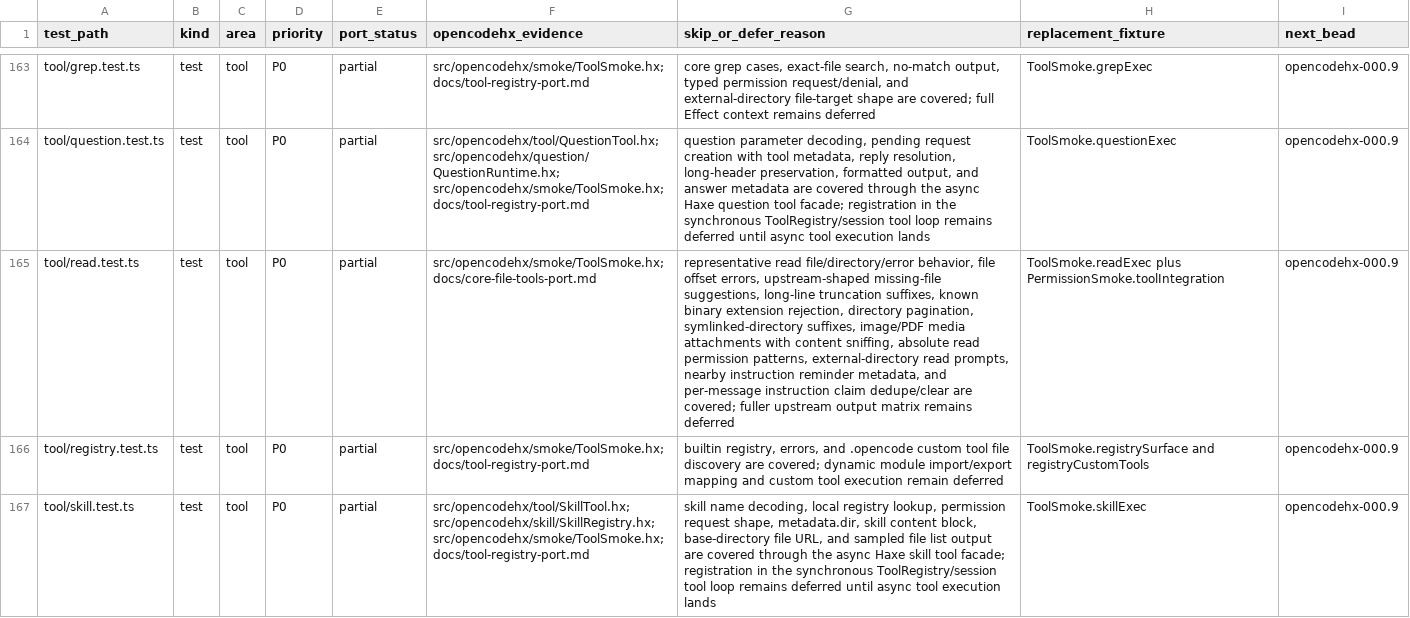
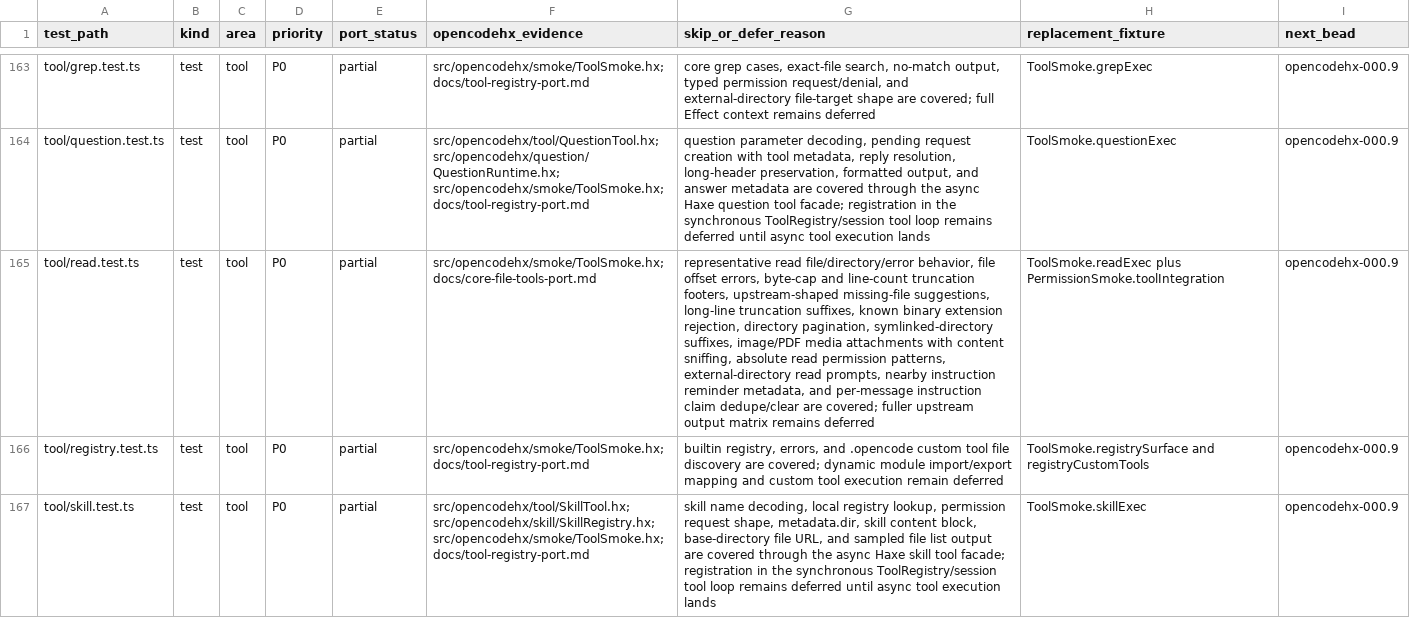
Before and after one commit to fullofcaffeine/opencodehx, a CSV file: reference/opencode-test-port-matrix.csv, drawn as a sheet; only a part is shown, gaps mark what is left out; the diff names each change by its address in the sheet, - before the commit and + after, or states it on an @@ line.

Commit message:
test: align read truncation footers

```diff
--- a/reference/opencode-test-port-matrix.csv
+++ b/reference/opencode-test-port-matrix.csv
-G165 (skip_or_defer_reason): …offset errors, upstream-shaped missing-file…
+G165 (skip_or_defer_reason): …offset errors, byte-cap and line-count truncation footers, upstream-shaped missing-file…
```
Also changed, not shown: 7 other files.
